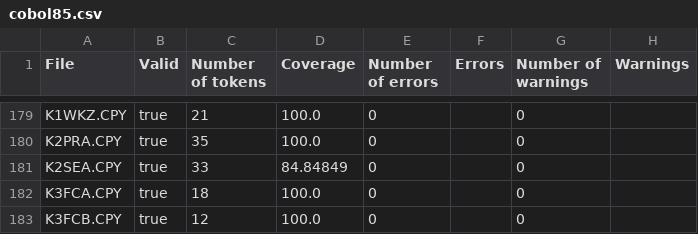
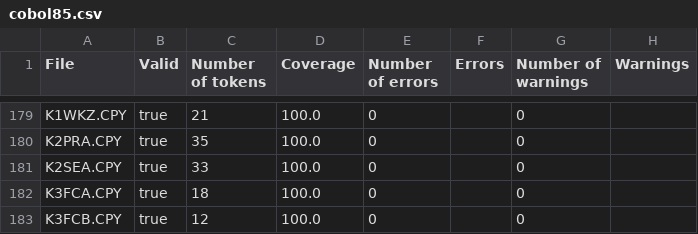
Before and after one commit to goblindegook/koopa, a CSV file: testsuite/cobol85.csv, drawn as a sheet; only a part is shown, gaps mark what is left out; the diff covers the shown part only.

```diff
--- a/testsuite/cobol85.csv
+++ b/testsuite/cobol85.csv
@@ -180,3 +180,3 @@
 "K2PRA.CPY","true","35","100.0","0","","0",""
-"K2SEA.CPY","true","33","84.84849","0","","0",""
+"K2SEA.CPY","true","33","100.0","0","","0",""
 "K3FCA.CPY","true","18","100.0","0","","0",""
```
Also changed, not shown: 14 edited cells elsewhere in this file, 12 other files.
